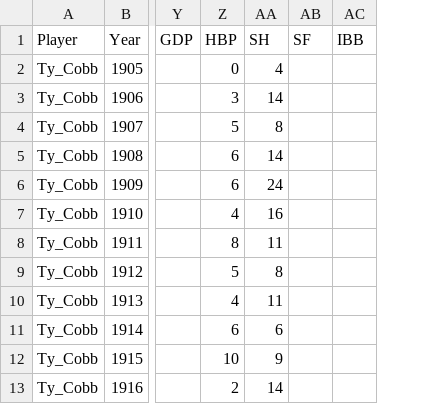
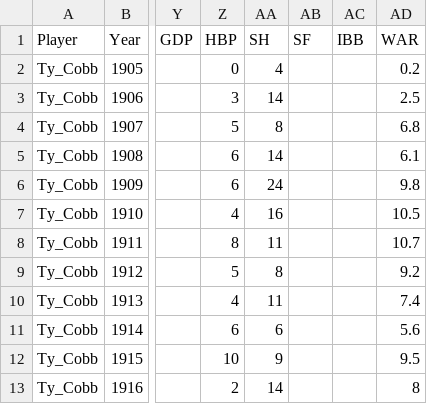
Before and after one commit to cpgruber/major-league-data-challenge, a CSV file: data/hitters/player8.csv, drawn as a sheet; only a part is shown, gaps mark what is left out; the diff names each change by its address in the sheet, - before the commit and + after, or states it on an @@ line.

Commit message:
add WAR to hitters

```diff
--- a/data/hitters/player8.csv
+++ b/data/hitters/player8.csv
+column AD (WAR), rows 2-13: 0.2 | 2.5 | 6.8 | 6.1 | 9.8 | 10.5 | 10.7 | 9.2 | 7.4 | 5.6 | 9.5 | 8
```
Also changed, not shown: data/hitters/player1.csv, data/hitters/player2.csv, 7 other files.
